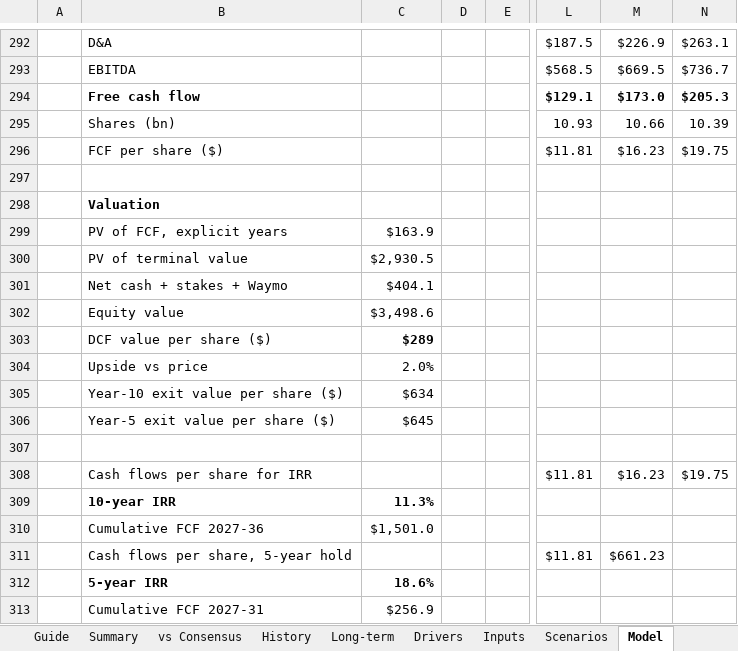
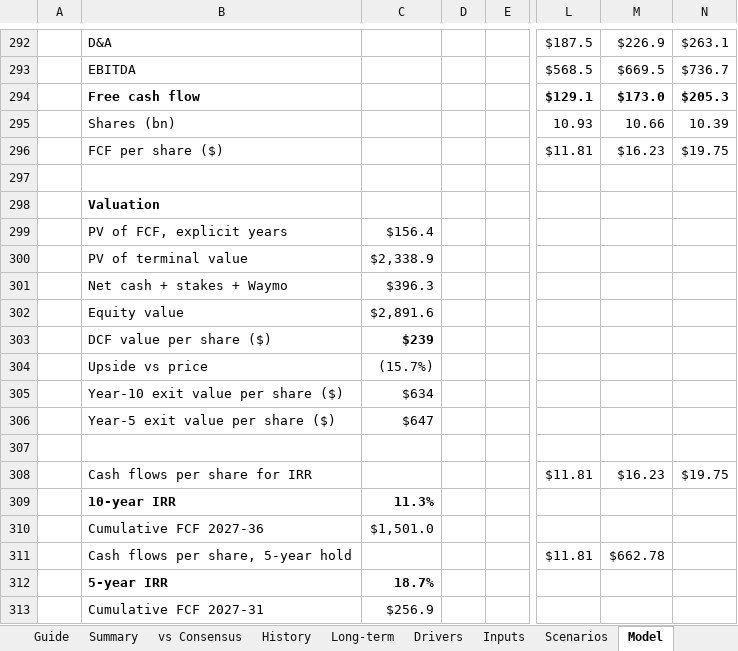
Before and after one commit to 017mda-ux/Main, an Excel workbook: models/Alphabet_Bottom_Up_Model.xlsx, sheet Model, drawn as a sheet; only a part is shown, gaps mark what is left out; values as stored, in another font and other column widths than the file's, no borders; the diff covers the shown part only; the diff names each change by its address in the sheet, - before the commit and + after, or states it on an @@ line.

```diff
--- a/models/Alphabet_Bottom_Up_Model.xlsx (sheet Model)
+++ b/models/Alphabet_Bottom_Up_Model.xlsx (sheet Model)
-C299: $163.9
+C299: $156.4
-C300: $2,930.5
+C300: $2,338.9
-C301: $404.1
+C301: $396.3
-C302: $3,498.6
+C302: $2,891.6
-C303: $289
+C303: $239
-C304: 2.0%
+C304: (15.7%)
-C306: $645
+C306: $647
-M311: $661.23
+M311: $662.78
-C312: 18.6%
+C312: 18.7%
```
Also changed, not shown: 39 edited cells elsewhere in this sheet, sheet Summary, sheet vs Consensus, sheet Inputs, sheet Scenarios, sheet Drivers.
